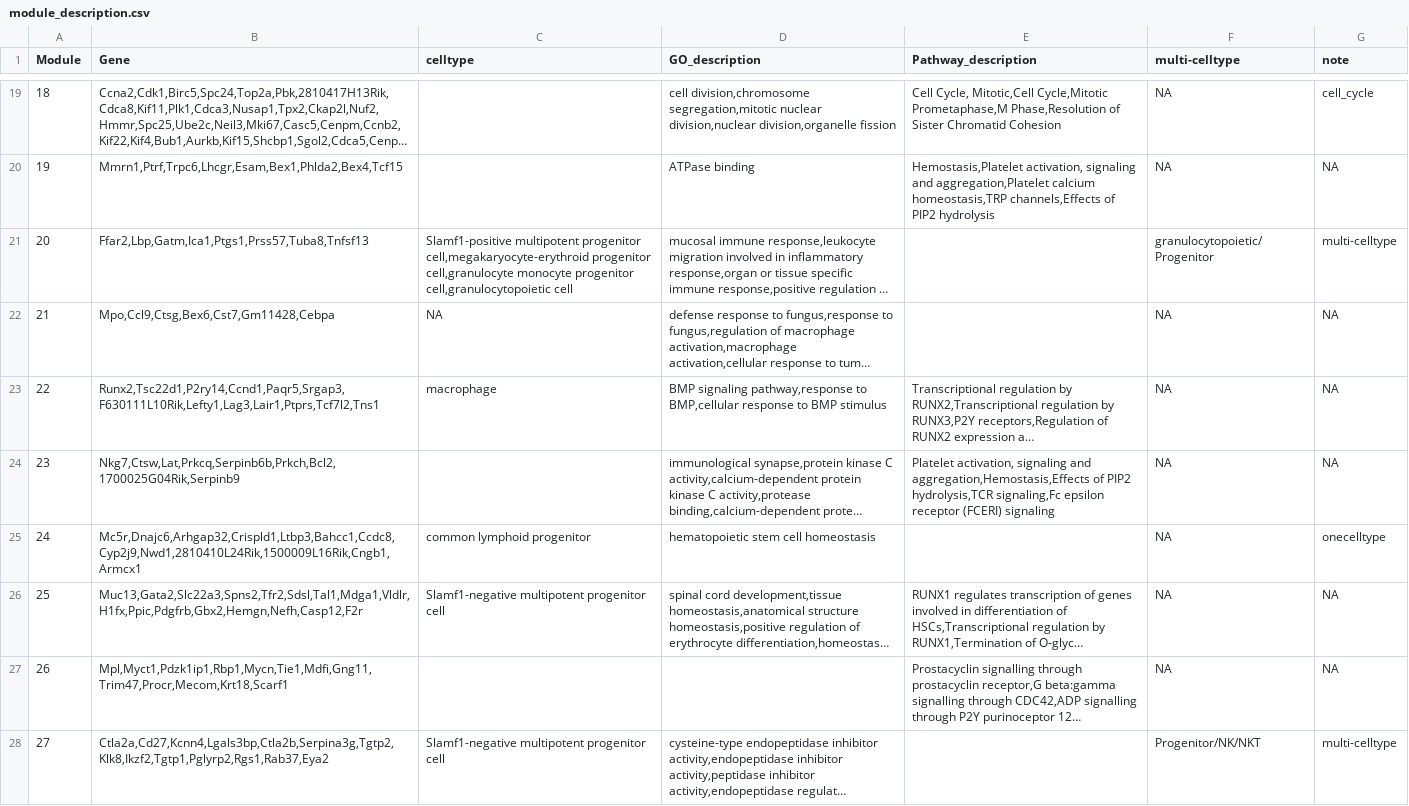
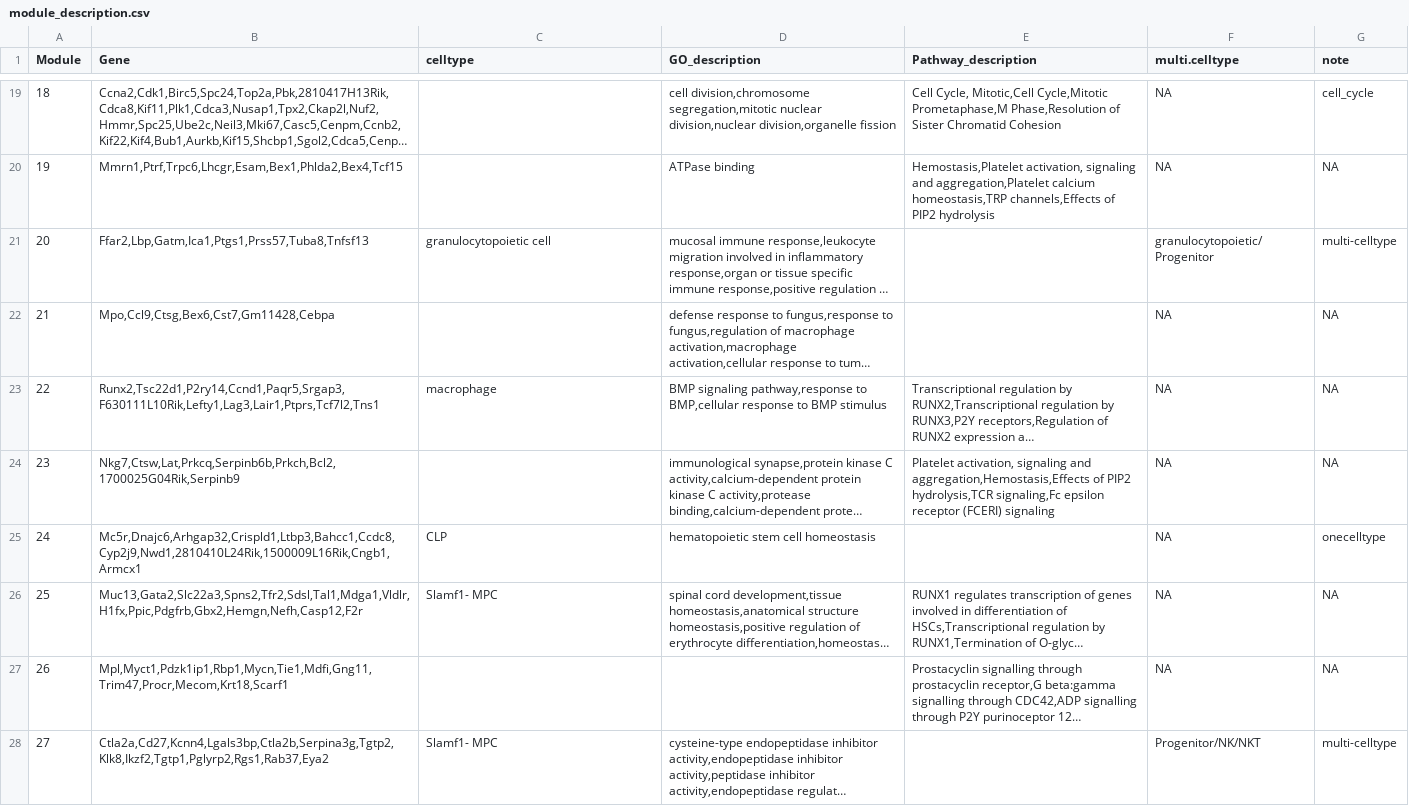
Before and after one commit to KlugerLab/LocalizedMarkerDetector, a CSV file: marrow_result/module_description.csv, drawn as a sheet; only a part is shown, gaps mark what is left out; long unchanged cells end in …; the diff covers the shown part only; the diff names each change by its address in the sheet, - before the commit and + after, or states it on an @@ line.

```diff
--- a/marrow_result/module_description.csv
+++ b/marrow_result/module_description.csv
-F1: multi-celltype
+F1: multi.celltype
-C21 (celltype): Slamf1-positive multipotent progenitor cell,megakaryocyte-erythroid progenitor cell,granulocyte monocyte progenitor cell,granulocytopoietic cell
+C21 (celltype): granulocytopoietic cell
-C22 (celltype): NA
+C22 (celltype): (empty)
-C25 (celltype): common lymphoid progenitor
+C25 (celltype): CLP
-C26 (celltype): Slamf1-negative multipotent progenitor cell
+C26 (celltype): Slamf1- MPC
-C28 (celltype): Slamf1-negative multipotent progenitor cell
+C28 (celltype): Slamf1- MPC
```
Also changed, not shown: 21 edited cells elsewhere in this file, benchmark_result/marrow_facs_density_index.csv, 7 other files.
